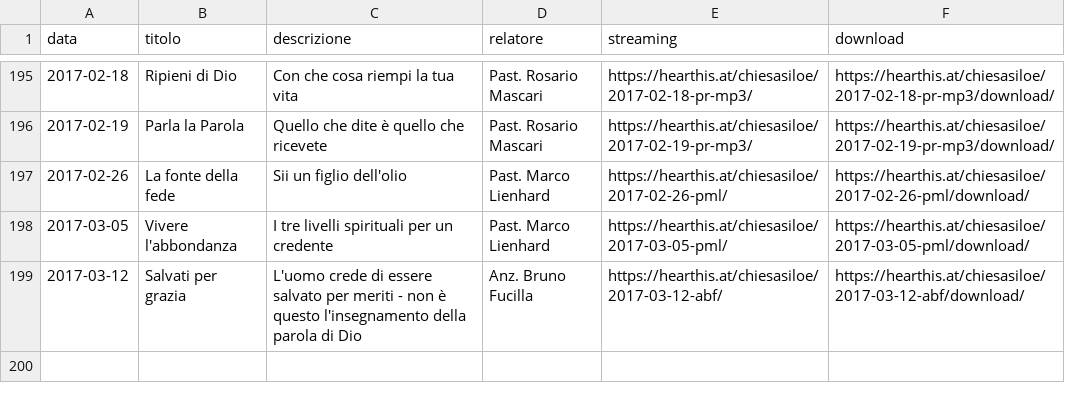
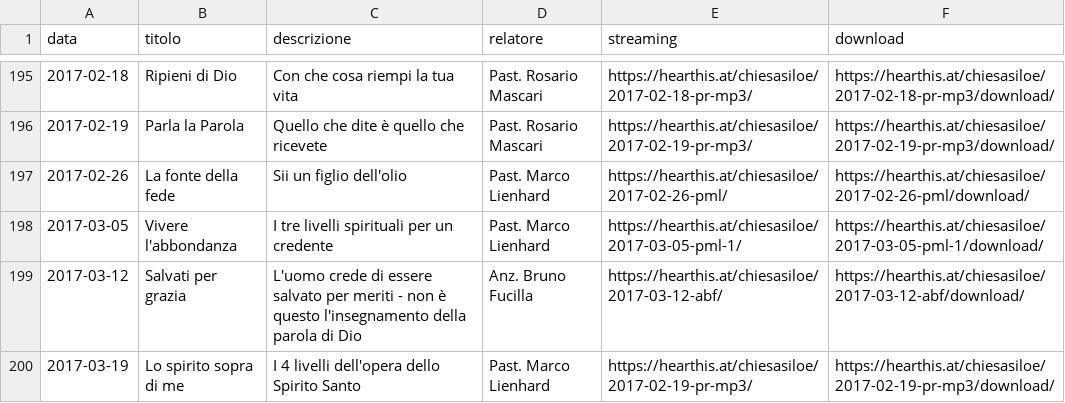
Before and after one commit to ChiesaSiloe/chiesasiloe.github.io, a CSV file: _data/sermons.csv, drawn as a sheet; only a part is shown, gaps mark what is left out.

```diff
--- a/_data/sermons.csv
+++ b/_data/sermons.csv
@@ -197,3 +197,4 @@ data,titolo,descrizione,relatore,streaming,download
 2017-02-26,La fonte della fede,Sii un figlio dell'olio,Past. Marco Lienhard,https://hearthis.at/chiesasiloe/2017-02-26-pml/,https://hearthis.at/chiesasiloe/2017-02-26-pml/download/
-2017-03-05,Vivere l'abbondanza,I tre livelli spirituali per un credente,Past. Marco Lienhard,https://hearthis.at/chiesasiloe/2017-03-05-pml/,https://hearthis.at/chiesasiloe/2017-03-05-pml/download/
+2017-03-05,Vivere l'abbondanza,I tre livelli spirituali per un credente,Past. Marco Lienhard,https://hearthis.at/chiesasiloe/2017-03-05-pml-1/,https://hearthis.at/chiesasiloe/2017-03-05-pml-1/download/
 2017-03-12,Salvati per grazia,L'uomo crede di essere salvato per meriti - non è questo l'insegnamento della parola di Dio,Anz. Bruno Fucilla,https://hearthis.at/chiesasiloe/2017-03-12-abf/,https://hearthis.at/chiesasiloe/2017-03-12-abf/download/
+2017-03-19,Lo spirito sopra di me,I 4 livelli dell'opera dello Spirito Santo,Past. Marco Lienhard,https://hearthis.at/chiesasiloe/2017-02-19-pr-mp3/,https://hearthis.at/chiesasiloe/2017-02-19-pr-mp3/download/
```
Also changed, not shown: 1 other file.
